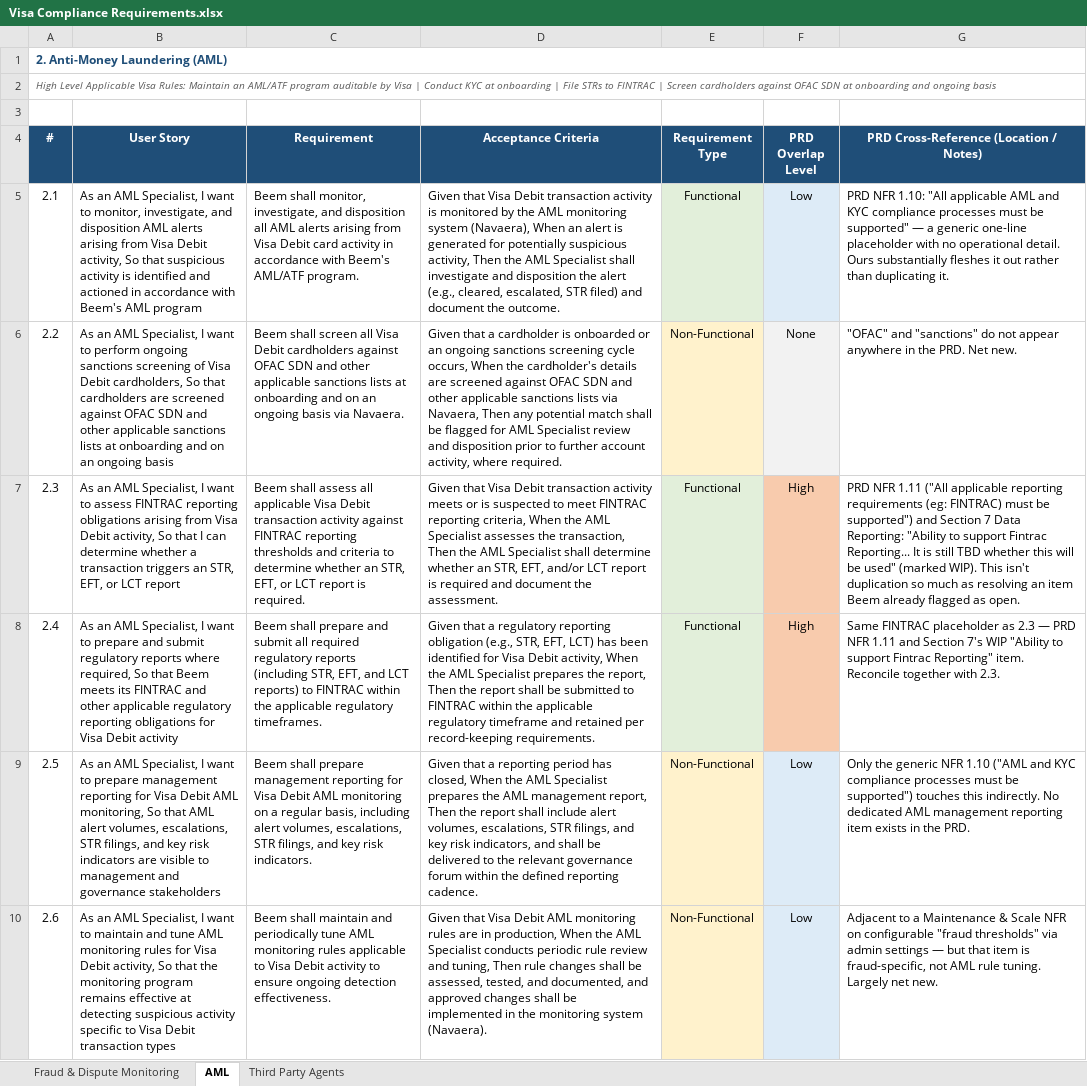
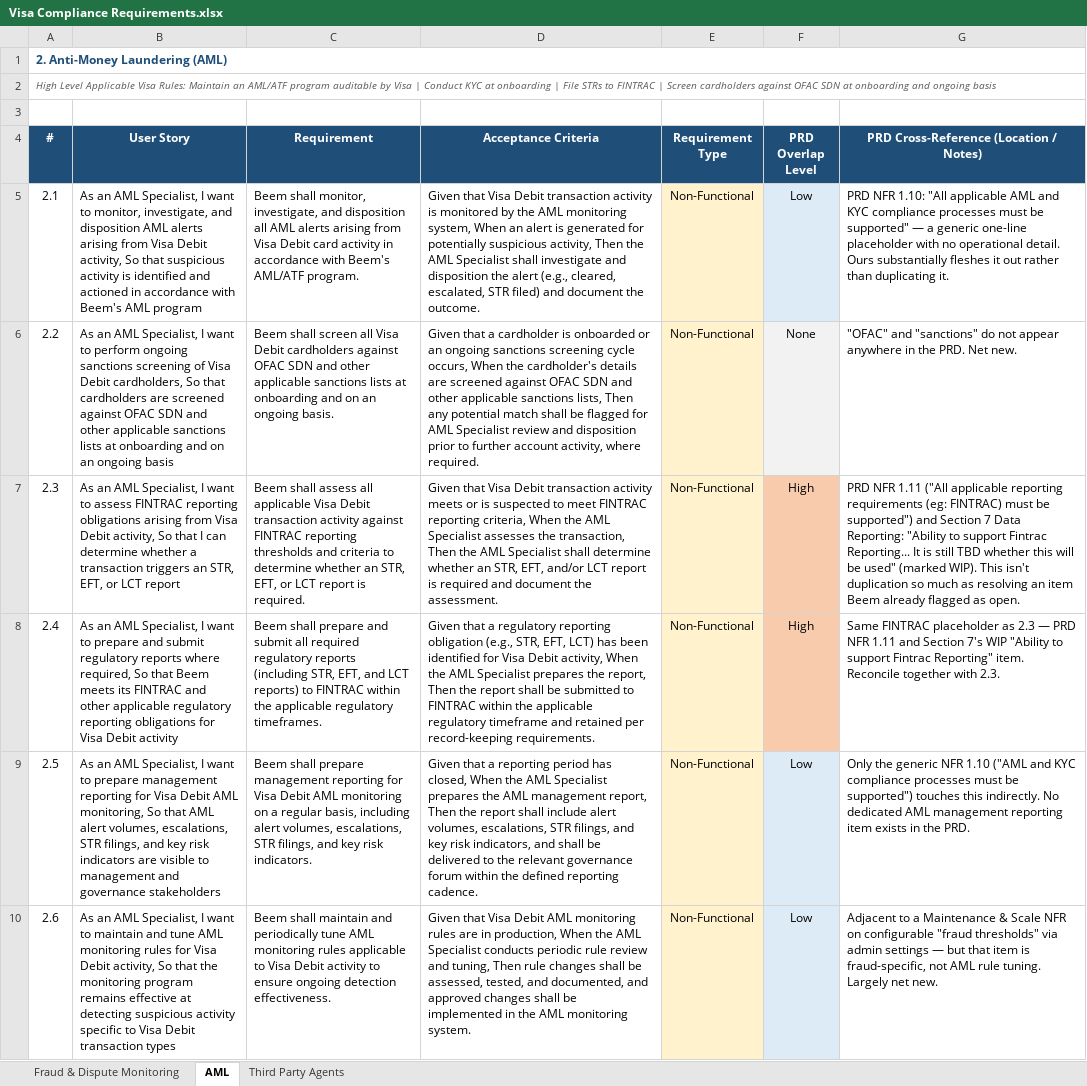
Before and after one commit to davidlin778/Beem-Visa-Debit-Requirements, an Excel workbook: Visa Compliance Requirements.xlsx, sheet AML, drawn as a sheet; only a part is shown; values as stored, in another font and other column widths than the file's, no borders; the diff covers the shown part only; the diff names each change by its address in the sheet, - before the commit and + after, or states it on an @@ line.

```diff
--- a/Visa Compliance Requirements.xlsx (sheet AML)
+++ b/Visa Compliance Requirements.xlsx (sheet AML)
-D5 (Acceptance Criteria): …AML monitoring system (Navaera), When an…
+D5 (Acceptance Criteria): …AML monitoring system, When an…
-E5 (Requirement Type): Functional
+E5 (Requirement Type): Non-Functional
-E5 fill: #E2EFDA
+E5 fill: #FFF2CC
-C6 (Requirement): …an ongoing basis via Navaera.
+C6 (Requirement): …an ongoing basis.
-D6 (Acceptance Criteria): …applicable sanctions lists via Navaera, Then any…
+D6 (Acceptance Criteria): …applicable sanctions lists, Then any…
-E7:E8 (Requirement Type): Functional
+E7:E8 (Requirement Type): Non-Functional
-E7:E8 fill: #E2EFDA
+E7:E8 fill: #FFF2CC
-D10 (Acceptance Criteria): …in the monitoring system (Navaera).
+D10 (Acceptance Criteria): …in the AML monitoring system.
```
Also changed, not shown: 6 added rows elsewhere in this sheet, sheet Fraud & Dispute Monitoring.
